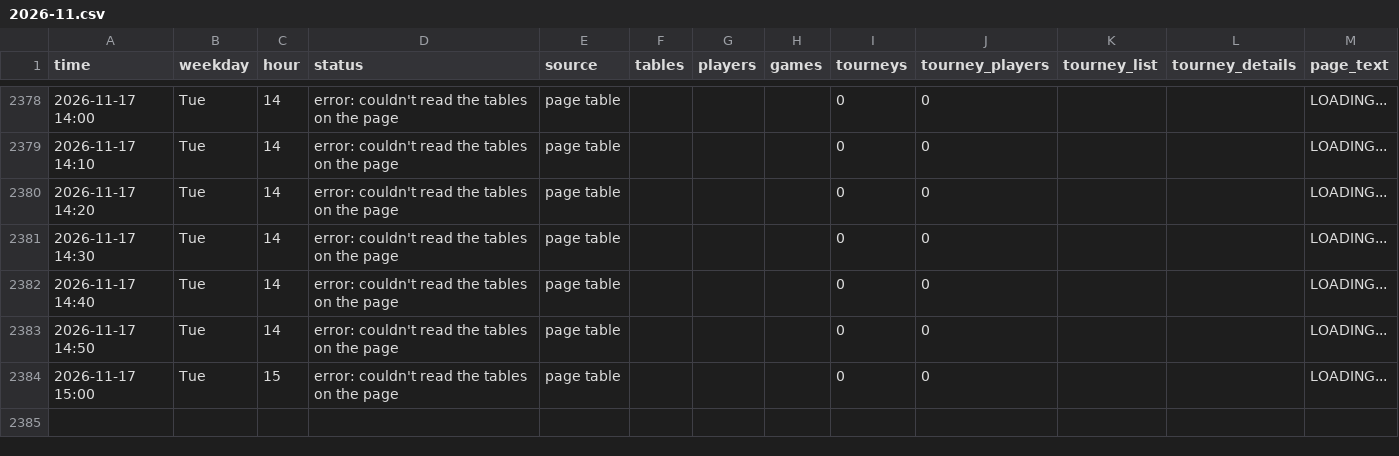
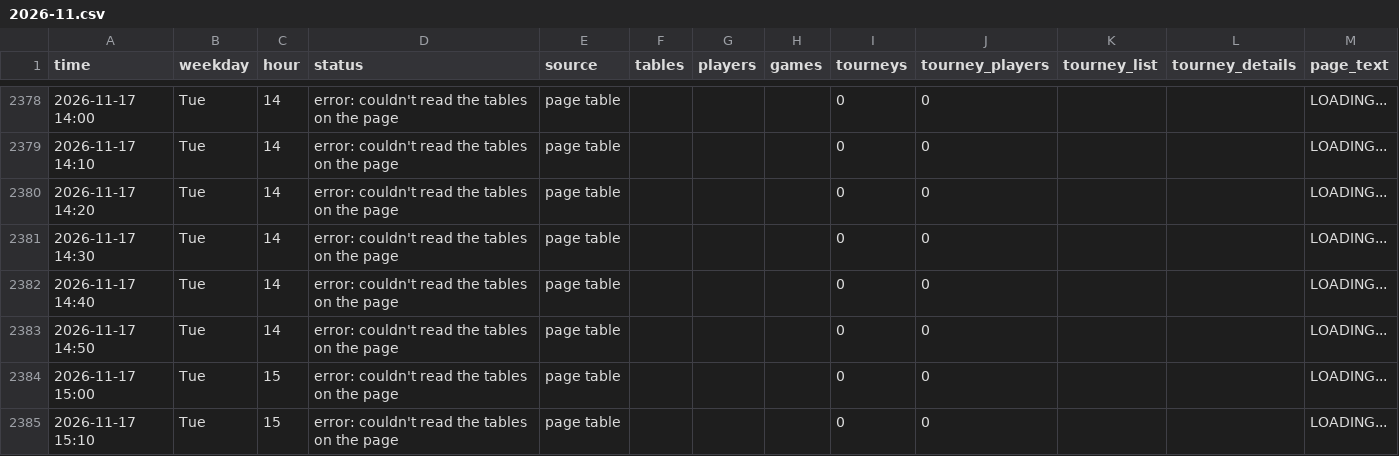
Before and after one commit to legendtoss/kings-tracker, a CSV file: data/2026-11.csv, drawn as a sheet; only a part is shown, gaps mark what is left out; the diff names each change by its address in the sheet, - before the commit and + after, or states it on an @@ line.

```diff
--- a/data/2026-11.csv
+++ b/data/2026-11.csv
+row 2385: 2026-11-17 15:10 | Tue | 15 | error: couldn't read the tables on the page | page table |  |  |  | 0 | 0 |  |  | LOADING...
```
Also changed, not shown: data/banco/2026-11.csv, data/cardcasino/2026-11.csv, 7 other files.
